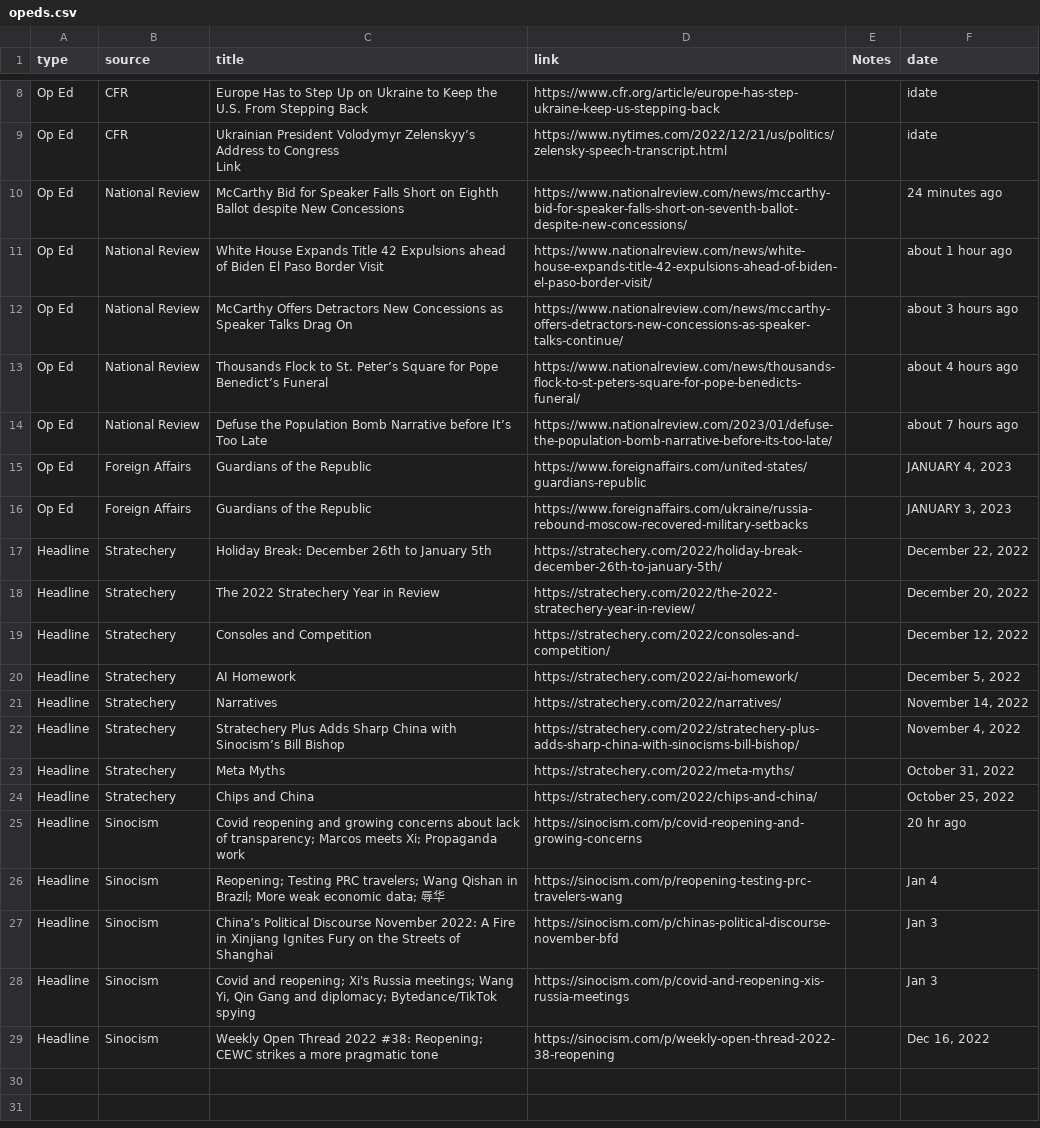
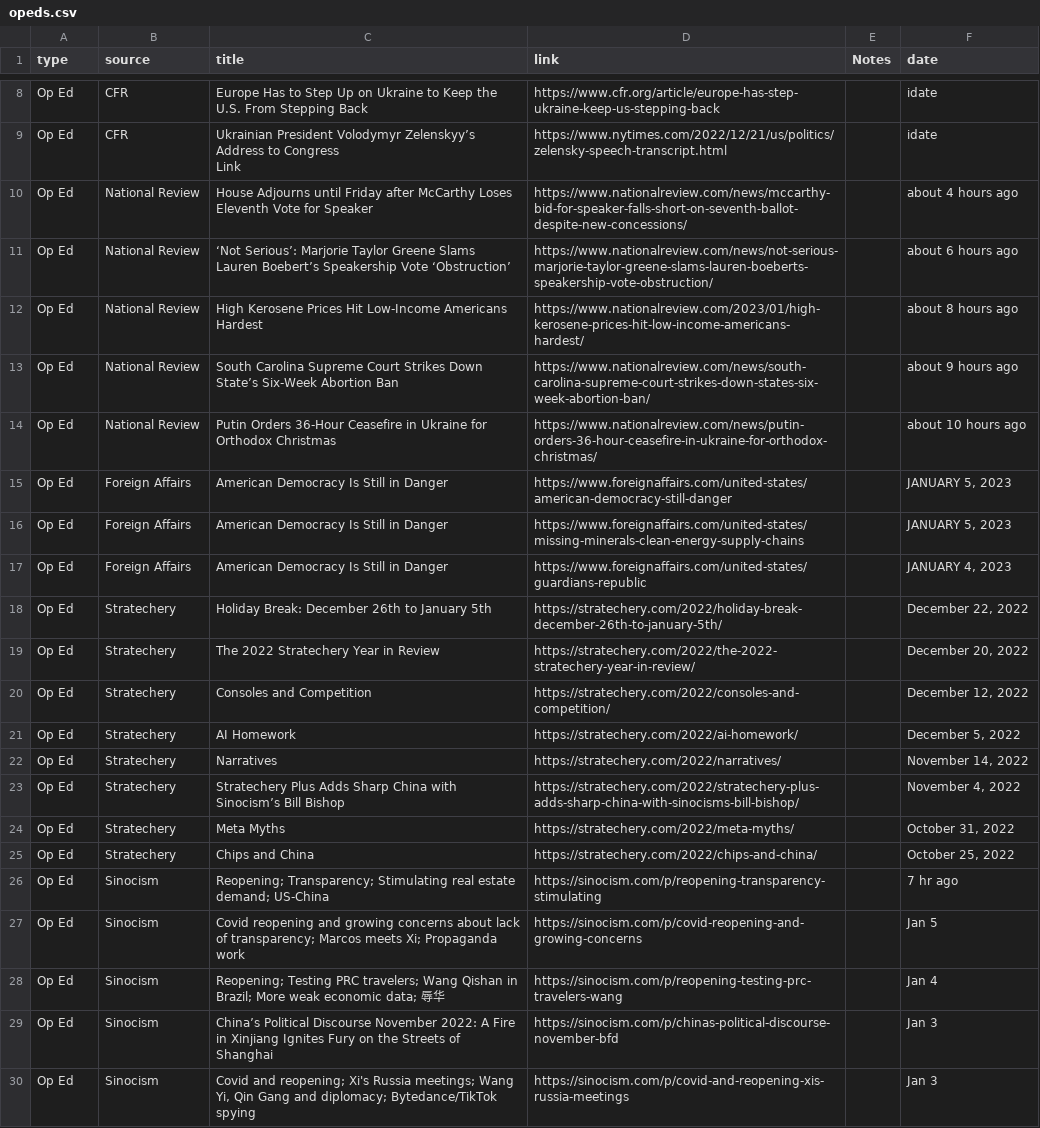
Before and after one commit to jjward25/python.scrapers_daily_update, a CSV file: opeds.csv, drawn as a sheet; only a part is shown, gaps mark what is left out; removed rows and columns are numbered as before the commit, all else as after; the diff names each change by its address in the sheet, - before the commit and + after, or states it on an @@ line.

```diff
--- a/opeds.csv
+++ b/opeds.csv
-C10 (title): McCarthy Bid for Speaker Falls Short on Eighth Ballot despite New Concessions
+C10 (title): House Adjourns until Friday after McCarthy Loses Eleventh Vote for Speaker
-F10 (date): 24 minutes ago
+F10 (date): about 4 hours ago
-C11 (title): White House Expands Title 42 Expulsions ahead of Biden El Paso Border Visit
+C11 (title): ‘Not Serious’: Marjorie Taylor Greene Slams Lauren Boebert’s Speakership Vote ‘Obstruction’
-D11 (link): https://www.nationalreview.com/news/white-house-expands-title-42-expulsions-ahead-of-biden-el-paso-border-visit/
+D11 (link): https://www.nationalreview.com/news/not-serious-marjorie-taylor-greene-slams-lauren-boeberts-speakership-vote-obstruction/
-F11 (date): about 1 hour ago
+F11 (date): about 6 hours ago
-C12 (title): McCarthy Offers Detractors New Concessions as Speaker Talks Drag On
+C12 (title): High Kerosene Prices Hit Low-Income Americans Hardest
-D12 (link): https://www.nationalreview.com/news/mccarthy-offers-detractors-new-concessions-as-speaker-talks-continue/
+D12 (link): https://www.nationalreview.com/2023/01/high-kerosene-prices-hit-low-income-americans-hardest/
-F12 (date): about 3 hours ago
+F12 (date): about 8 hours ago
-C13 (title): Thousands Flock to St. Peter’s Square for Pope Benedict’s Funeral
+C13 (title): South Carolina Supreme Court Strikes Down State’s Six-Week Abortion Ban
-D13 (link): https://www.nationalreview.com/news/thousands-flock-to-st-peters-square-for-pope-benedicts-funeral/
+D13 (link): https://www.nationalreview.com/news/south-carolina-supreme-court-strikes-down-states-six-week-abortion-ban/
-F13 (date): about 4 hours ago
+F13 (date): about 9 hours ago
-C14 (title): Defuse the Population Bomb Narrative before It’s Too Late
+C14 (title): Putin Orders 36-Hour Ceasefire in Ukraine for Orthodox Christmas
-D14 (link): https://www.nationalreview.com/2023/01/defuse-the-population-bomb-narrative-before-its-too-late/
+D14 (link): https://www.nationalreview.com/news/putin-orders-36-hour-ceasefire-in-ukraine-for-orthodox-christmas/
-F14 (date): about 7 hours ago
+F14 (date): about 10 hours ago
-C15 (title): Guardians of the Republic
+C15 (title): American Democracy Is Still in Danger
-D15 (link): https://www.foreignaffairs.com/united-states/guardians-republic
+D15 (link): https://www.foreignaffairs.com/united-states/american-democracy-still-danger
-F15 (date): JANUARY 4, 2023
+F15 (date): JANUARY 5, 2023
+row 16: Op Ed | Foreign Affairs | American Democracy Is Still in Danger | https://www.foreignaffairs.com/united-states/missing-minerals-clean-energy-supply-chains |  | JANUARY 5, 2023
-C17 (title): Guardians of the Republic
+C17 (title): American Democracy Is Still in Danger
-D17 (link): https://www.foreignaffairs.com/ukraine/russia-rebound-moscow-recovered-military-setbacks
+D17 (link): https://www.foreignaffairs.com/united-states/guardians-republic
-F17 (date): JANUARY 3, 2023
+F17 (date): JANUARY 4, 2023
-A18:A25 (type): Headline
+A18:A25 (type): Op Ed
+row 26: Op Ed | Sinocism | Reopening; Transparency; Stimulating real estate demand; US-China | https://sinocism.com/p/reopening-transparency-stimulating |  | 7 hr ago
-A27:A30 (type): Headline
+A27:A30 (type): Op Ed
-F27 (date): 20 hr ago
+F27 (date): Jan 5
-row 29: Headline | Sinocism | Weekly Open Thread 2022 #38: Reopening; CEWC strikes a more pragmatic tone | https://sinocism.com/p/weekly-open-thread-2022-38-reopening |  | Dec 16, 2022
```
Also changed, not shown: 30 other files.
